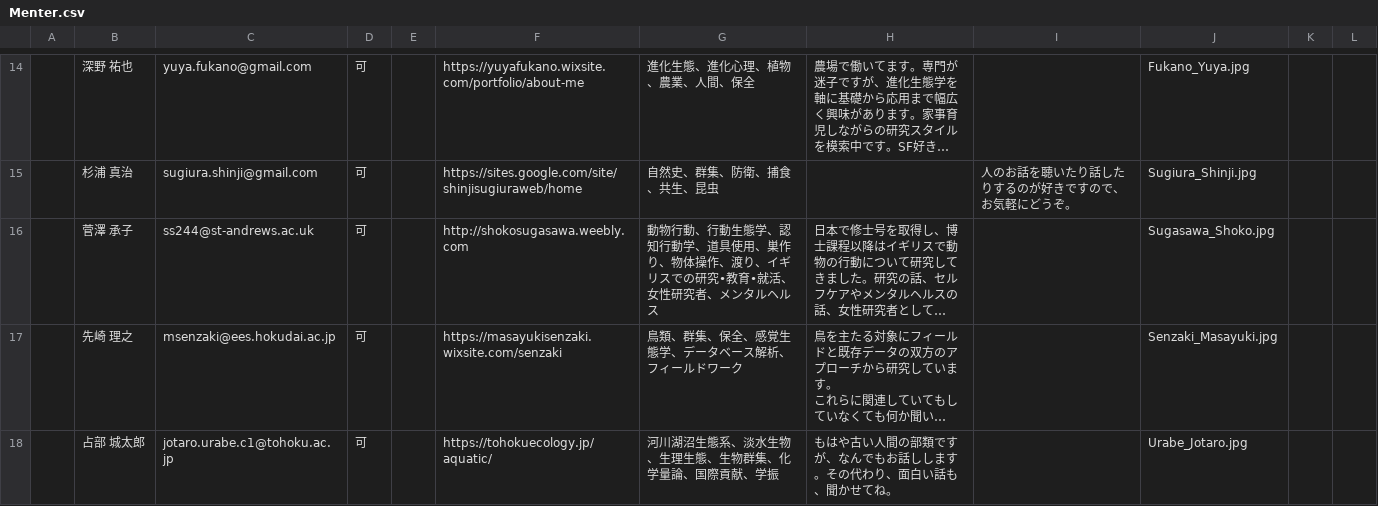
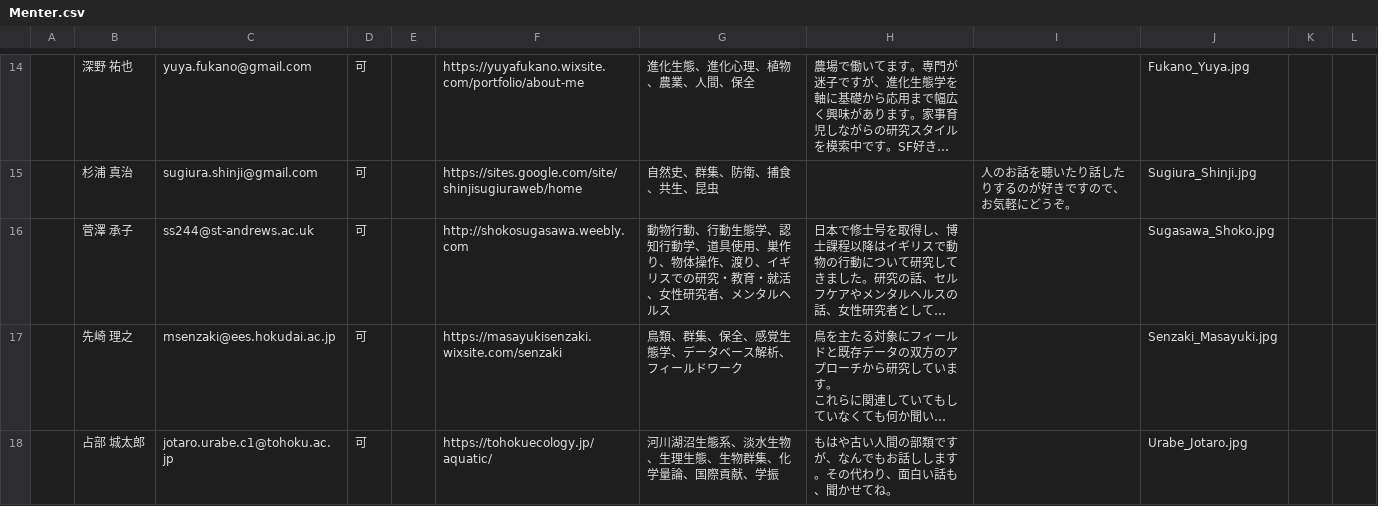
Before and after one commit to Kei-Atsumi/moai_2022, a CSV file: Menter.csv, drawn as a sheet; only a part is shown, gaps mark what is left out; long unchanged cells end in …; the diff names each change by its address in the sheet, - before the commit and + after, or states it on an @@ line.

```diff
--- a/Menter.csv
+++ b/Menter.csv
-G16: …での研究•教育•就活、女…
+G16: …での研究・教育・就活、女…
```
Also changed, not shown: docs/Menter.csv, 1 other file.
